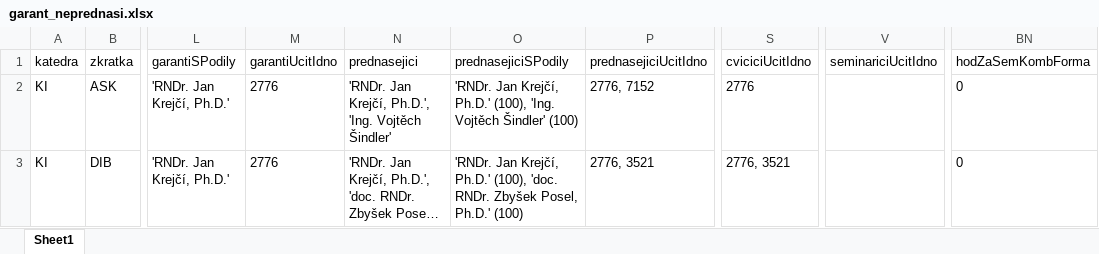
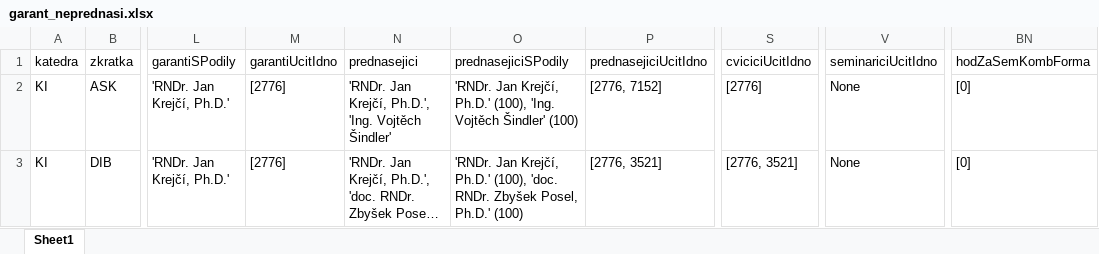
Before and after one commit to MFVS/kontrola-rozvrhu-extended, an Excel workbook: results/garant_neprednasi.xlsx, sheet Sheet1, drawn as a sheet; only a part is shown, gaps mark what is left out; long unchanged cells end in …; values as stored, in another font and other column widths than the file's, no borders; table styles not drawn; the diff covers the shown part only; the diff names each change by its address in the sheet, - before the commit and + after, or states it on an @@ line.

```diff
--- a/results/garant_neprednasi.xlsx (sheet Sheet1)
+++ b/results/garant_neprednasi.xlsx (sheet Sheet1)
-M2:M3 (garantiUcitIdno): 2776
+M2:M3 (garantiUcitIdno): [2776]
-P2 (prednasejiciUcitIdno): 2776, 7152
+P2 (prednasejiciUcitIdno): [2776, 7152]
-S2 (cviciciUcitIdno): 2776
+S2 (cviciciUcitIdno): [2776]
-V2:V3 (seminariciUcitIdno): (empty)
+V2:V3 (seminariciUcitIdno): None
-BN2:BN3 (hodZaSemKombForma): 0
+BN2:BN3 (hodZaSemKombForma): [0]
-P3 (prednasejiciUcitIdno): 2776, 3521
+P3 (prednasejiciUcitIdno): [2776, 3521]
-S3 (cviciciUcitIdno): 2776, 3521
+S3 (cviciciUcitIdno): [2776, 3521]
```
Also changed, not shown: 2 added rows and 136 edited cells elsewhere in this sheet, results/bez_garanta.xlsx, results/chybi_seminarici.xlsx, 8 other files.
